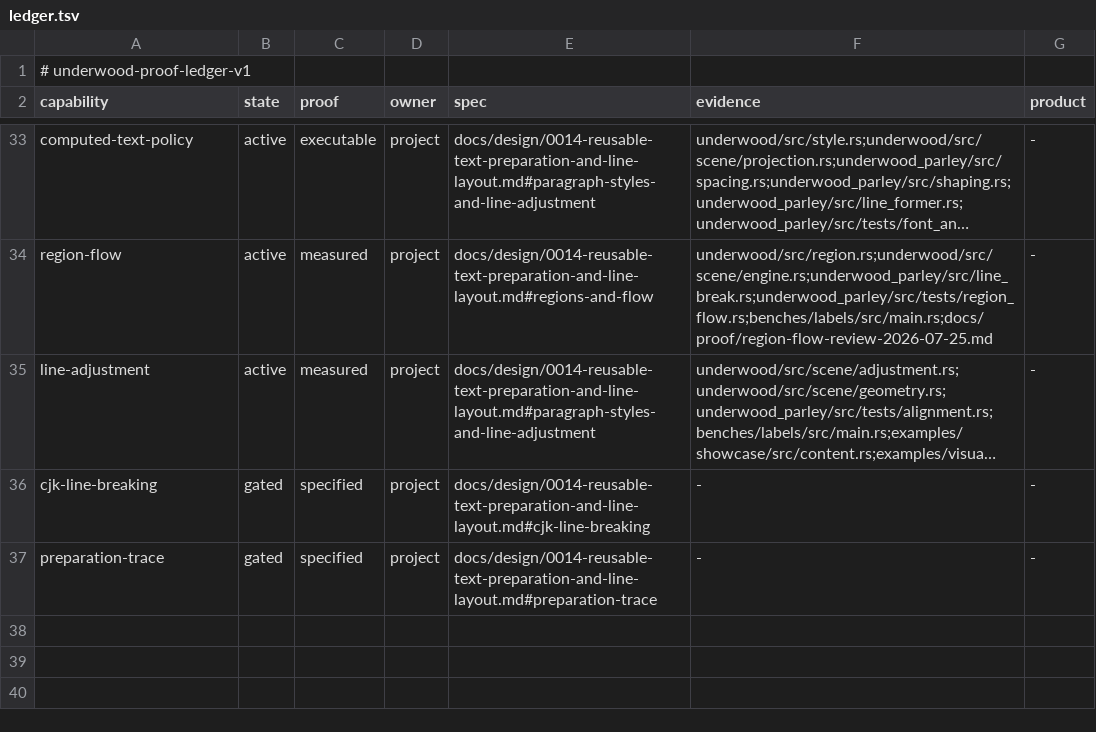
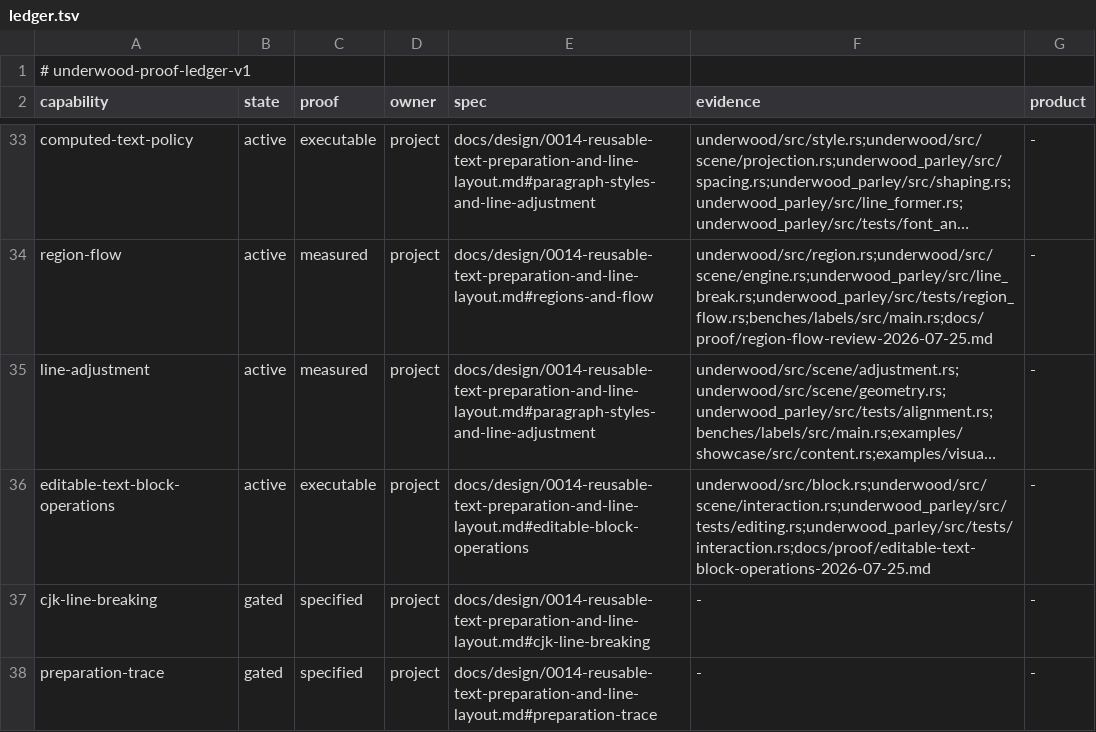
Before and after one commit to forest-rs/underwood, a TSV file: docs/proof/ledger.tsv, drawn as a sheet; only a part is shown, gaps mark what is left out; long unchanged cells end in …; the diff names each change by its address in the sheet, - before the commit and + after, or states it on an @@ line.

Commit message:
Add revision-correct TextBlock editing operations
Expose complete-scene endpoints, represented leaf-local carets, and logical word movement derived from retained Parley analysis facts.

Delegate block replacement to the existing atomic document transaction and return selections rebound to the published revision. This gives toolkit controls a calm primitive boundary without moving keyboard, IME, focus, or widget policy into Underwood.

Prove the boundary against empty and mixed-bidi text, collapsed projection, split-leaf graphemes, stale revisions, multiple paragraphs, and the parked Overstory TextInput call site.

```diff
--- a/docs/proof/ledger.tsv
+++ b/docs/proof/ledger.tsv
+row 36: editable-text-block-operations | active | executable | project | docs/design/0014-reusable-text-preparation-and-line-layout.md#editable-block-operations | underwood/src/block.rs;underwood/src/scene/interaction.rs;underwood_parley/src/tests/editing.rs;underwood_parley/src/tests/interaction.rs;docs/proof/editable-text-block-operations-2026-07-25.md | -
```
Also changed, not shown: 12 other files.
